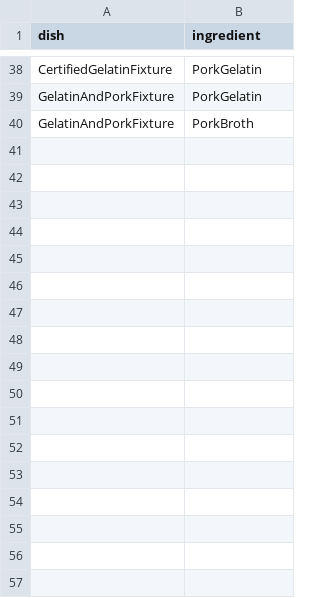
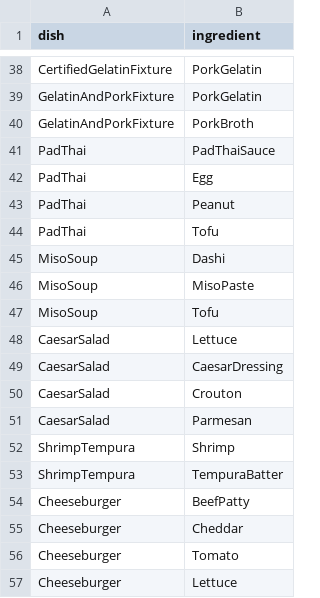
Before and after one commit to lennartbob/KR-assignment1, a CSV file: data/dish_ingredients.csv, drawn as a sheet; only a part is shown, gaps mark what is left out; the diff names each change by its address in the sheet, - before the commit and + after, or states it on an @@ line.

```diff
--- a/data/dish_ingredients.csv
+++ b/data/dish_ingredients.csv
+row 41: PadThai | PadThaiSauce
+row 42: PadThai | Egg
+row 43: PadThai | Peanut
+row 44: PadThai | Tofu
+row 45: MisoSoup | Dashi
+row 46: MisoSoup | MisoPaste
+row 47: MisoSoup | Tofu
+row 48: CaesarSalad | Lettuce
+row 49: CaesarSalad | CaesarDressing
+row 50: CaesarSalad | Crouton
+row 51: CaesarSalad | Parmesan
+row 52: ShrimpTempura | Shrimp
+row 53: ShrimpTempura | TempuraBatter
+row 54: Cheeseburger | BeefPatty
+row 55: Cheeseburger | Cheddar
+row 56: Cheeseburger | Tomato
+row 57: Cheeseburger | Lettuce
```
Also changed, not shown: data/bases.csv, data/categories.csv, 6 other files.
